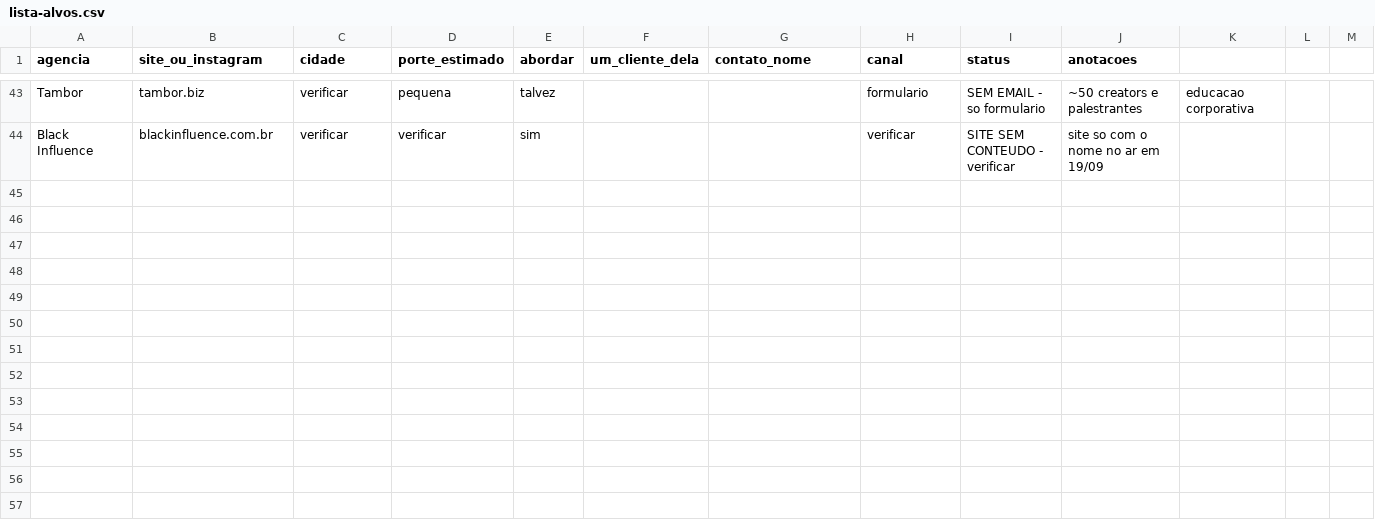
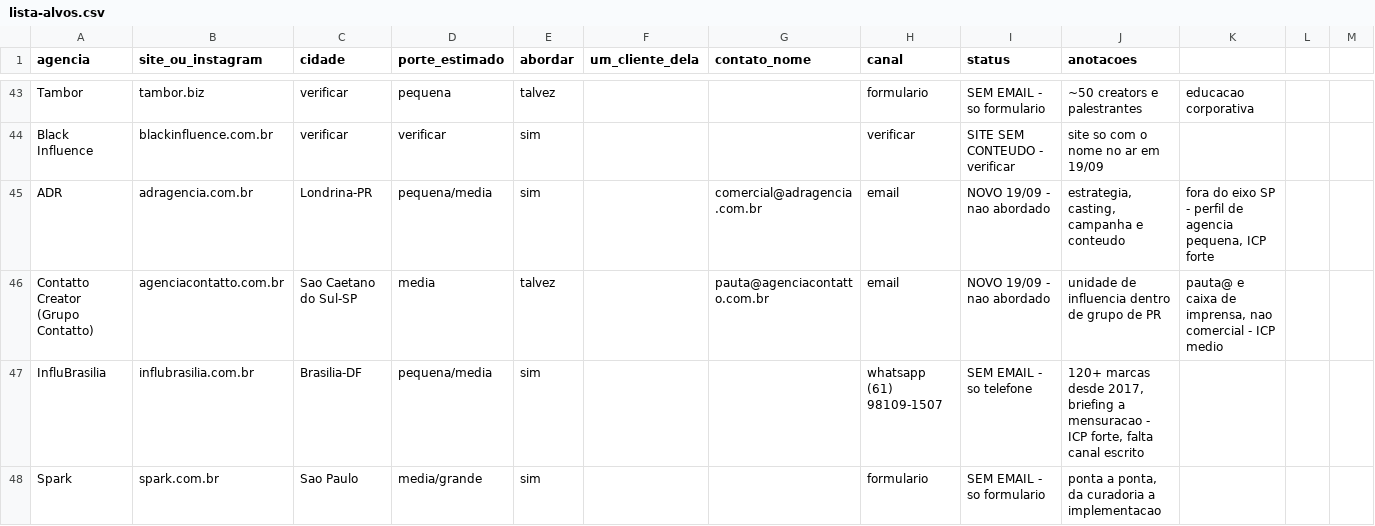
Before and after one commit to lipbrs/phillipramos, a CSV file: publiprova/validacao/lista-alvos.csv, drawn as a sheet; only a part is shown, gaps mark what is left out; the diff names each change by its address in the sheet, - before the commit and + after, or states it on an @@ line.

```diff
--- a/publiprova/validacao/lista-alvos.csv
+++ b/publiprova/validacao/lista-alvos.csv
+row 45: ADR | adragencia.com.br | Londrina-PR | pequena/media | sim |  | comercial@adragencia.com.br | email | NOVO 19/09 - nao abordado | estrategia, casting, campanha e conteudo | fora do eixo SP - perfil de agencia pequena, ICP forte
+row 46: Contatto Creator (Grupo Contatto) | agenciacontatto.com.br | Sao Caetano do Sul-SP | media | talvez |  | pauta@agenciacontatto.com.br | email | NOVO 19/09 - nao abordado | unidade de influencia dentro de grupo de PR | pauta@ e caixa de imprensa, nao comercial - ICP medio
+row 47: InfluBrasilia | influbrasilia.com.br | Brasilia-DF | pequena/media | sim |  |  | whatsapp (61) 98109-1507 | SEM EMAIL - so telefone | 120+ marcas desde 2017, briefing a mensuracao - ICP forte, falta canal escrito
+row 48: Spark | spark.com.br | Sao Paulo | media/grande | sim |  |  | formulario | SEM EMAIL - so formulario | ponta a ponta, da curadoria a implementacao
```
Also changed, not shown: 3 other files.
